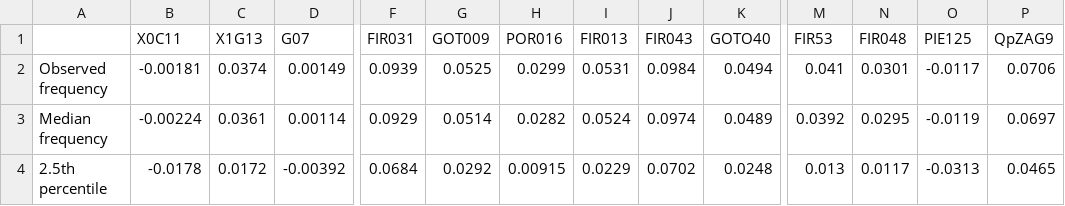
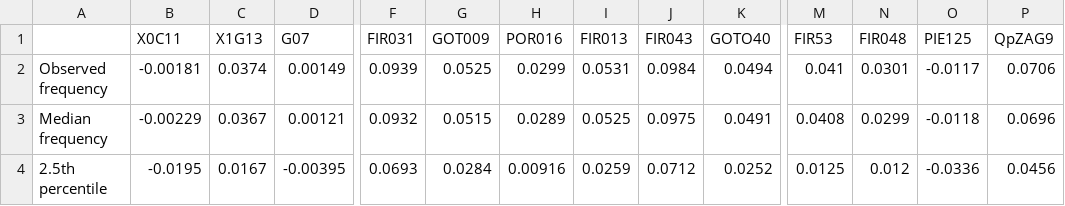
Before and after one commit to ekschumacher/QUAC_insitu_exsitu, a CSV file: QUAC_analyses/Results/Sum_Stats/QUAC_null_all_df.csv, drawn as a sheet; only a part is shown, gaps mark what is left out; the diff covers the shown part only; the diff names each change by its address in the sheet, - before the commit and + after, or states it on an @@ line.

```diff
--- a/QUAC_analyses/Results/Sum_Stats/QUAC_null_all_df.csv
+++ b/QUAC_analyses/Results/Sum_Stats/QUAC_null_all_df.csv
-B3 (X0C11): -0.00224
+B3 (X0C11): -0.00229
-C3 (X1G13): 0.0361
+C3 (X1G13): 0.0367
-D3 (G07): 0.00114
+D3 (G07): 0.00121
-F3 (FIR031): 0.0929
+F3 (FIR031): 0.0932
-G3 (GOT009): 0.0514
+G3 (GOT009): 0.0515
-H3 (POR016): 0.0282
+H3 (POR016): 0.0289
-I3 (FIR013): 0.0524
+I3 (FIR013): 0.0525
-J3 (FIR043): 0.0974
+J3 (FIR043): 0.0975
-K3 (GOTO40): 0.0489
+K3 (GOTO40): 0.0491
-M3 (FIR53): 0.0392
+M3 (FIR53): 0.0408
-N3 (FIR048): 0.0295
+N3 (FIR048): 0.0299
-O3 (PIE125): -0.0119
+O3 (PIE125): -0.0118
-P3 (QpZAG9): 0.0697
+P3 (QpZAG9): 0.0696
-B4 (X0C11): -0.0178
+B4 (X0C11): -0.0195
-C4 (X1G13): 0.0172
+C4 (X1G13): 0.0167
-D4 (G07): -0.00392
+D4 (G07): -0.00395
-F4 (FIR031): 0.0684
+F4 (FIR031): 0.0693
-G4 (GOT009): 0.0292
+G4 (GOT009): 0.0284
-H4 (POR016): 0.00915
+H4 (POR016): 0.00916
-I4 (FIR013): 0.0229
+I4 (FIR013): 0.0259
-J4 (FIR043): 0.0702
+J4 (FIR043): 0.0712
-K4 (GOTO40): 0.0248
+K4 (GOTO40): 0.0252
-M4 (FIR53): 0.013
+M4 (FIR53): 0.0125
-N4 (FIR048): 0.0117
+N4 (FIR048): 0.012
-O4 (PIE125): -0.0313
+O4 (PIE125): -0.0336
-P4 (QpZAG9): 0.0465
+P4 (QpZAG9): 0.0456
```
Also changed, not shown: 15 edited cells elsewhere in this file, QUAC_analyses/Results/Sum_Stats/QUAC_garden_gendiv_sumstat_df.csv, QUAC_analyses/Results/Sum_Stats/QUAC_ld_df.csv, 7 other files.
